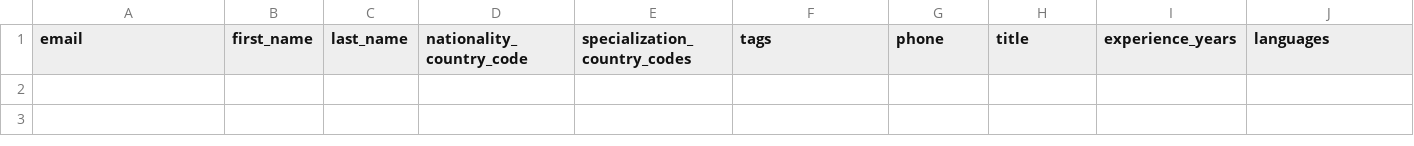
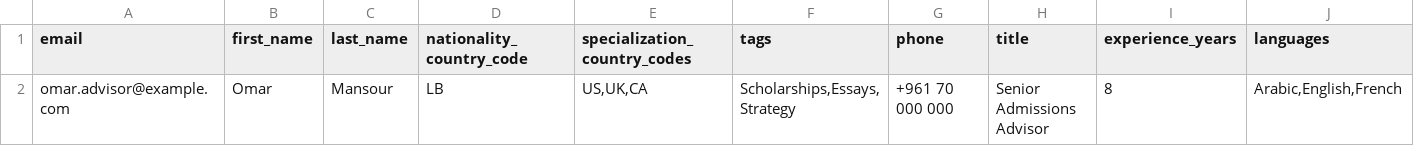
Before and after one commit to AZ-BB/ed-tech, a CSV file: public/admin-import-advisors-template.csv, drawn as a sheet; only a part is shown; rows hold the shown columns only; the diff names each change by its address in the sheet, - before the commit and + after, or states it on an @@ line.

```diff
--- a/public/admin-import-advisors-template.csv
+++ b/public/admin-import-advisors-template.csv
+row 2: omar.advisor@example.com | Omar | Mansour | LB | US,UK,CA | Scholarships,Essays,Strategy | +961 70 000 000 | Senior Admissions Advisor | 8 | Arabic,English,French
```
Also changed, not shown: public/admin-import-ambassadors-template.csv, public/admin-import-scholarships-template.csv, 1 other file.
